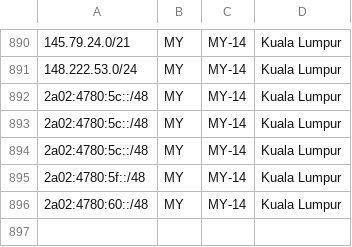
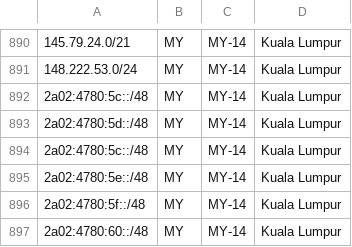
Before and after one commit to hostinger/geofeed, a CSV file: geofeed.csv, drawn as a sheet; only a part is shown, gaps mark what is left out.

Commit message:
Update geofeed.csv

```diff
--- a/geofeed.csv
+++ b/geofeed.csv
@@ -892,4 +892,5 @@
 2a02:4780:5c::/48,MY,MY-14,Kuala Lumpur,
+2a02:4780:5d::/48,MY,MY-14,Kuala Lumpur,
 2a02:4780:5c::/48,MY,MY-14,Kuala Lumpur,
-2a02:4780:5c::/48,MY,MY-14,Kuala Lumpur,
+2a02:4780:5e::/48,MY,MY-14,Kuala Lumpur,
 2a02:4780:5f::/48,MY,MY-14,Kuala Lumpur,
```
